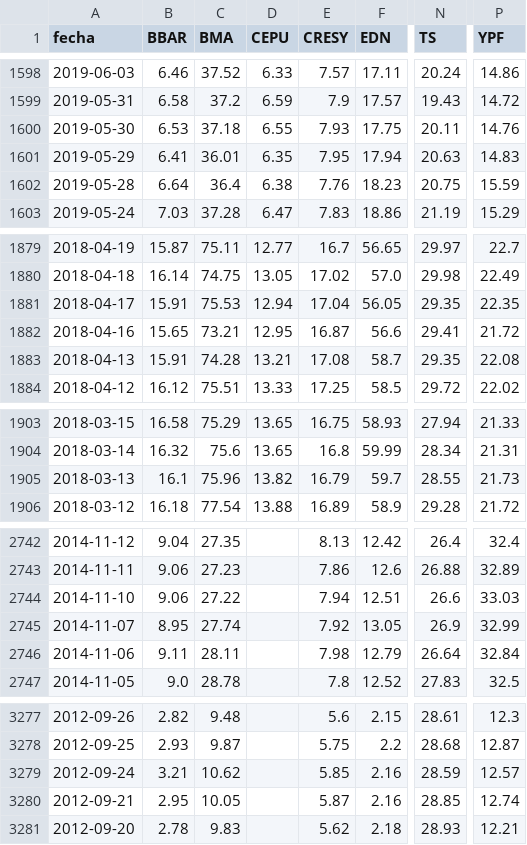
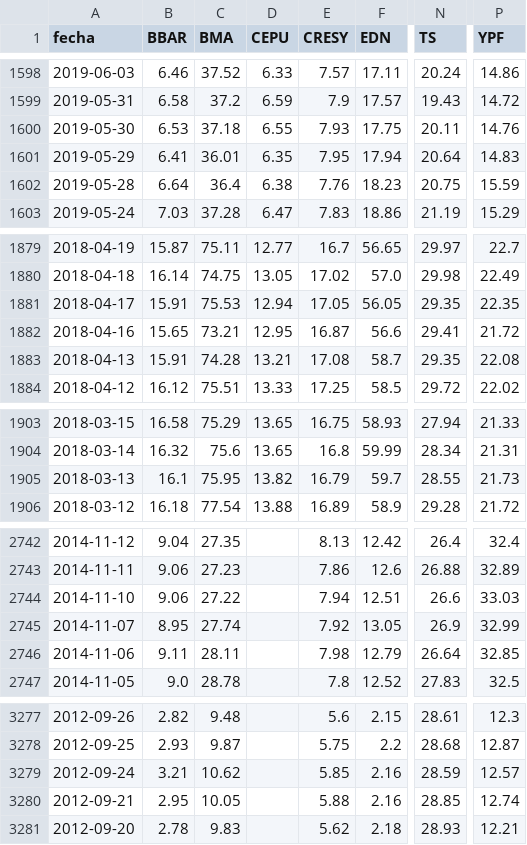
Before and after one commit to jesusrobles824/bases-de-datos, a CSV file: ADRs_Precios.csv, drawn as a sheet; only a part is shown, gaps mark what is left out; the diff covers the shown part only; the diff names each change by its address in the sheet, - before the commit and + after, or states it on an @@ line.

```diff
--- a/ADRs_Precios.csv
+++ b/ADRs_Precios.csv
-N1601 (TS): 20.63
+N1601 (TS): 20.64
-E1881 (CRESY): 17.04
+E1881 (CRESY): 17.05
-C1905 (BMA): 75.96
+C1905 (BMA): 75.95
-P2746 (YPF): 32.84
+P2746 (YPF): 32.85
-E3280 (CRESY): 5.87
+E3280 (CRESY): 5.88
```
Also changed, not shown: 4 edited cells elsewhere in this file, ADRs_variacion_porcentual_diaria.csv, 2 other files.
